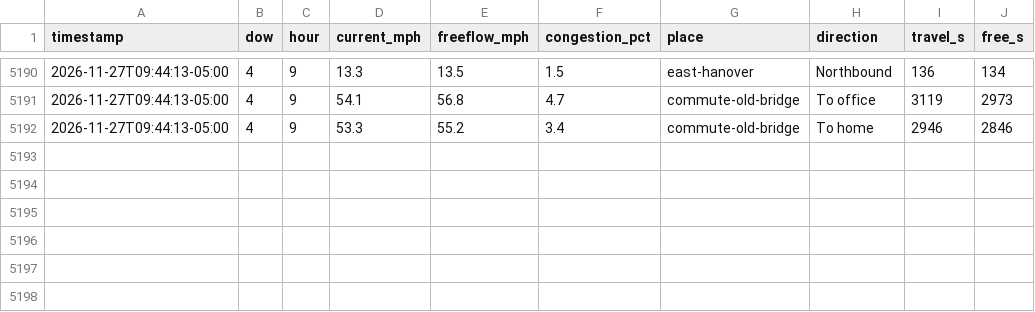
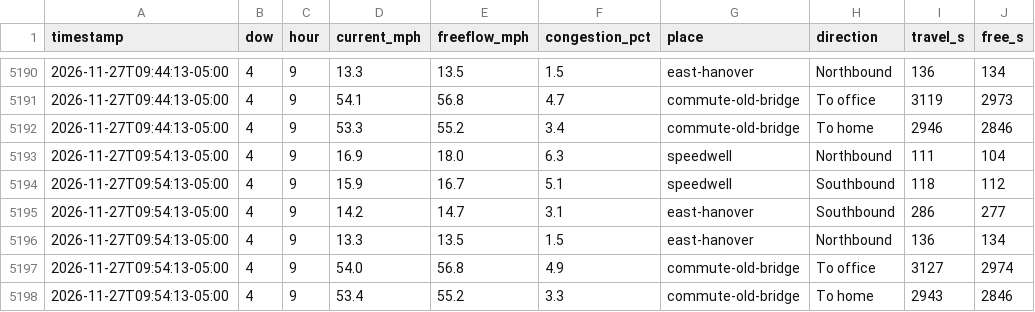
Before and after one commit to kbruett/home-traffic, a CSV file: data/places_log.csv, drawn as a sheet; only a part is shown, gaps mark what is left out; the diff names each change by its address in the sheet, - before the commit and + after, or states it on an @@ line.

```diff
--- a/data/places_log.csv
+++ b/data/places_log.csv
+row 5193: 2026-11-27T09:54:13-05:00 | 4 | 9 | 16.9 | 18.0 | 6.3 | speedwell | Northbound | 111 | 104
+row 5194: 2026-11-27T09:54:13-05:00 | 4 | 9 | 15.9 | 16.7 | 5.1 | speedwell | Southbound | 118 | 112
+row 5195: 2026-11-27T09:54:13-05:00 | 4 | 9 | 14.2 | 14.7 | 3.1 | east-hanover | Southbound | 286 | 277
+row 5196: 2026-11-27T09:54:13-05:00 | 4 | 9 | 13.3 | 13.5 | 1.5 | east-hanover | Northbound | 136 | 134
+row 5197: 2026-11-27T09:54:13-05:00 | 4 | 9 | 54.0 | 56.8 | 4.9 | commute-old-bridge | To office | 3127 | 2974
+row 5198: 2026-11-27T09:54:13-05:00 | 4 | 9 | 53.4 | 55.2 | 3.3 | commute-old-bridge | To home | 2943 | 2846
```
Also changed, not shown: data/traffic_log.csv, 1 other file.
